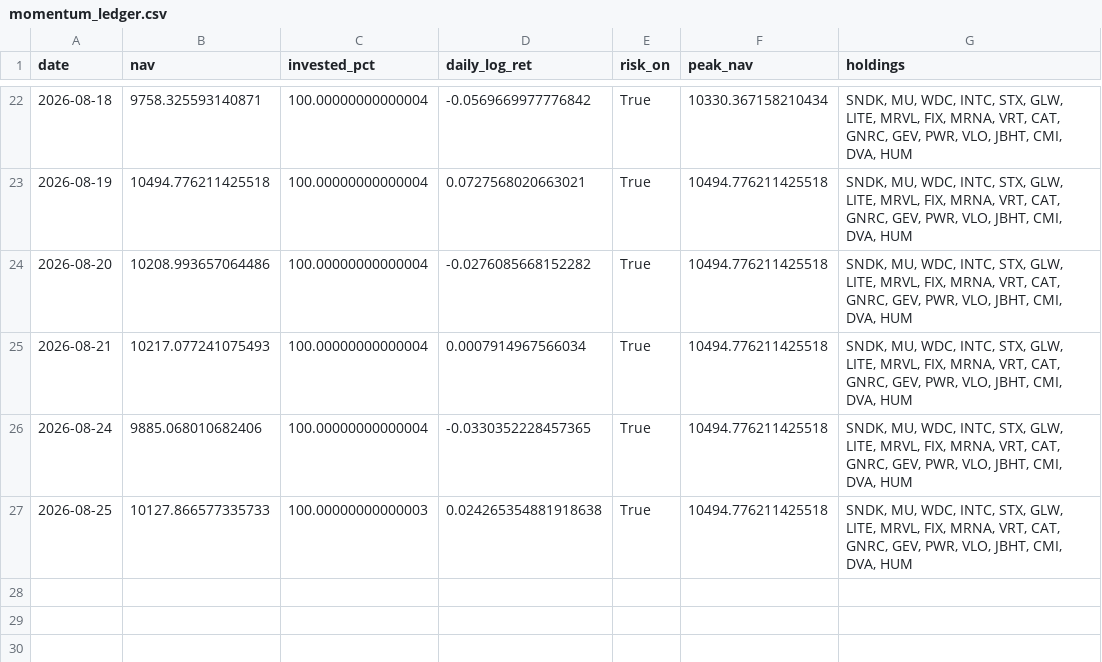
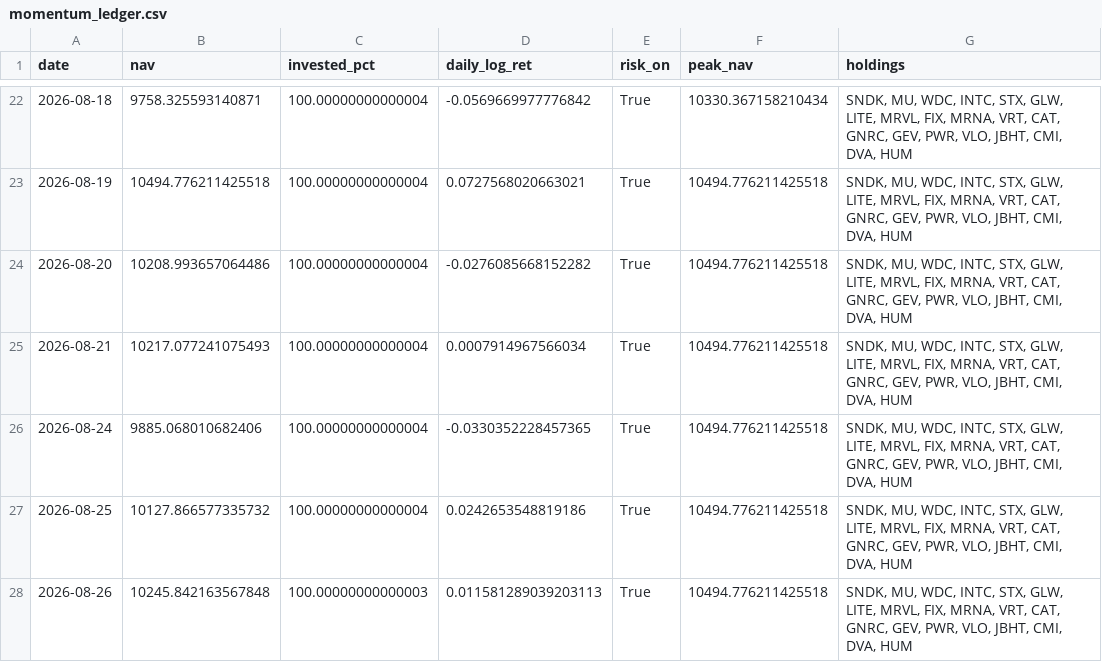
Before and after one commit to Mariokeyrouz/market-dashboard-otp2-paper-trading-, a CSV file: momentum_ledger.csv, drawn as a sheet; only a part is shown, gaps mark what is left out.

```diff
--- a/momentum_ledger.csv
+++ b/momentum_ledger.csv
@@ -26,2 +26,3 @@ date,nav,invested_pct,daily_log_ret,risk_on,peak_nav,holdings
 2026-08-24,9885.068010682406,100.00000000000004,-0.0330352228457365,True,10494.776211425518,"SNDK, MU, WDC, INTC, STX, GLW, LITE, MRVL, FIX, MRNA, VRT, CAT, GNRC, GEV, PWR, VLO, JBHT, CMI, DVA, HUM"
-2026-08-25,10127.866577335733,100.00000000000003,0.024265354881918638,True,10494.776211425518,"SNDK, MU, WDC, INTC, STX, GLW, LITE, MRVL, FIX, MRNA, VRT, CAT, GNRC, GEV, PWR, VLO, JBHT, CMI, DVA, HUM"
+2026-08-25,10127.866577335732,100.00000000000004,0.0242653548819186,True,10494.776211425518,"SNDK, MU, WDC, INTC, STX, GLW, LITE, MRVL, FIX, MRNA, VRT, CAT, GNRC, GEV, PWR, VLO, JBHT, CMI, DVA, HUM"
+2026-08-26,10245.842163567848,100.00000000000003,0.011581289039203113,True,10494.776211425518,"SNDK, MU, WDC, INTC, STX, GLW, LITE, MRVL, FIX, MRNA, VRT, CAT, GNRC, GEV, PWR, VLO, JBHT, CMI, DVA, HUM"
```
Also changed, not shown: factor_ledger.csv, four_pillar_ledger.csv, 10 other files.
